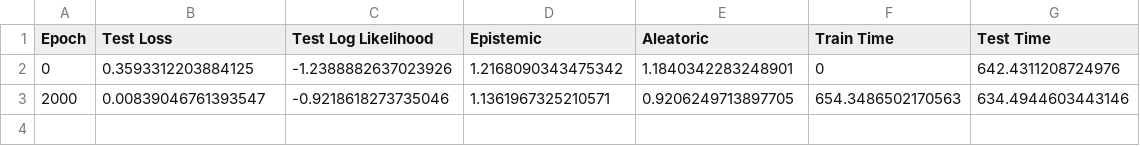
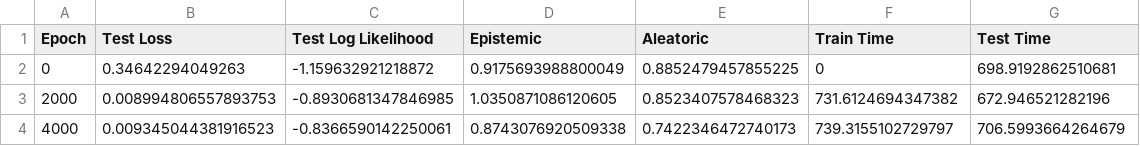
Before and after one commit to FatemehBehravan/ECNP, a CSV file: CNP-model-save-name/results.csv, drawn as a sheet.

```diff
--- a/CNP-model-save-name/results.csv
+++ b/CNP-model-save-name/results.csv
@@ -1,3 +1,4 @@
 Epoch,Test Loss,Test Log Likelihood,Epistemic,Aleatoric,Train Time,Test Time
-0,0.3593312203884125,-1.2388882637023926,1.2168090343475342,1.1840342283248901,0,642.4311208724976
-2000,0.00839046761393547,-0.9218618273735046,1.1361967325210571,0.9206249713897705,654.3486502170563,634.4944603443146
+0,0.34642294049263,-1.159632921218872,0.9175693988800049,0.8852479457855225,0,698.9192862510681
+2000,0.008994806557893753,-0.8930681347846985,1.0350871086120605,0.8523407578468323,731.6124694347382,672.946521282196
+4000,0.009345044381916523,-0.8366590142250061,0.8743076920509338,0.7422346472740173,739.3155102729797,706.5993664264679
```
Also changed, not shown: 18 other files.
